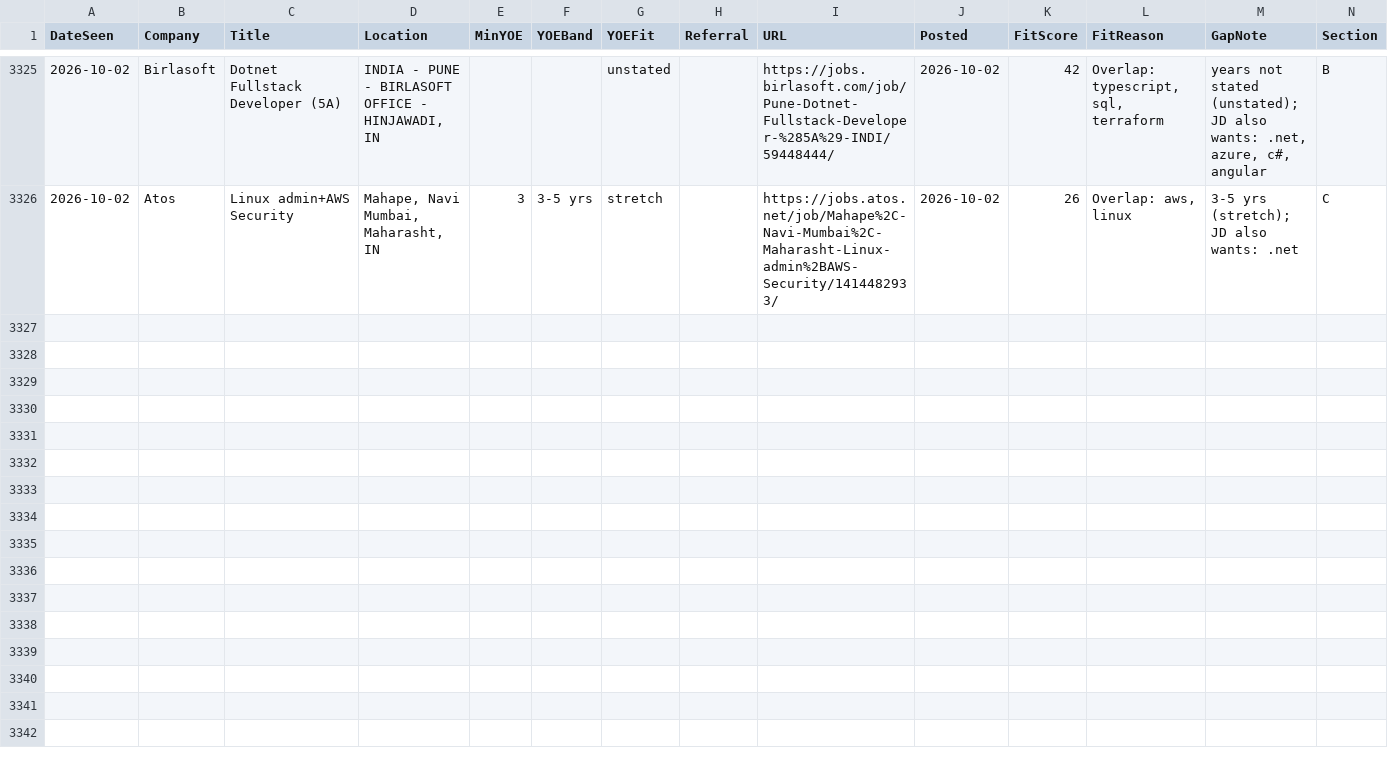
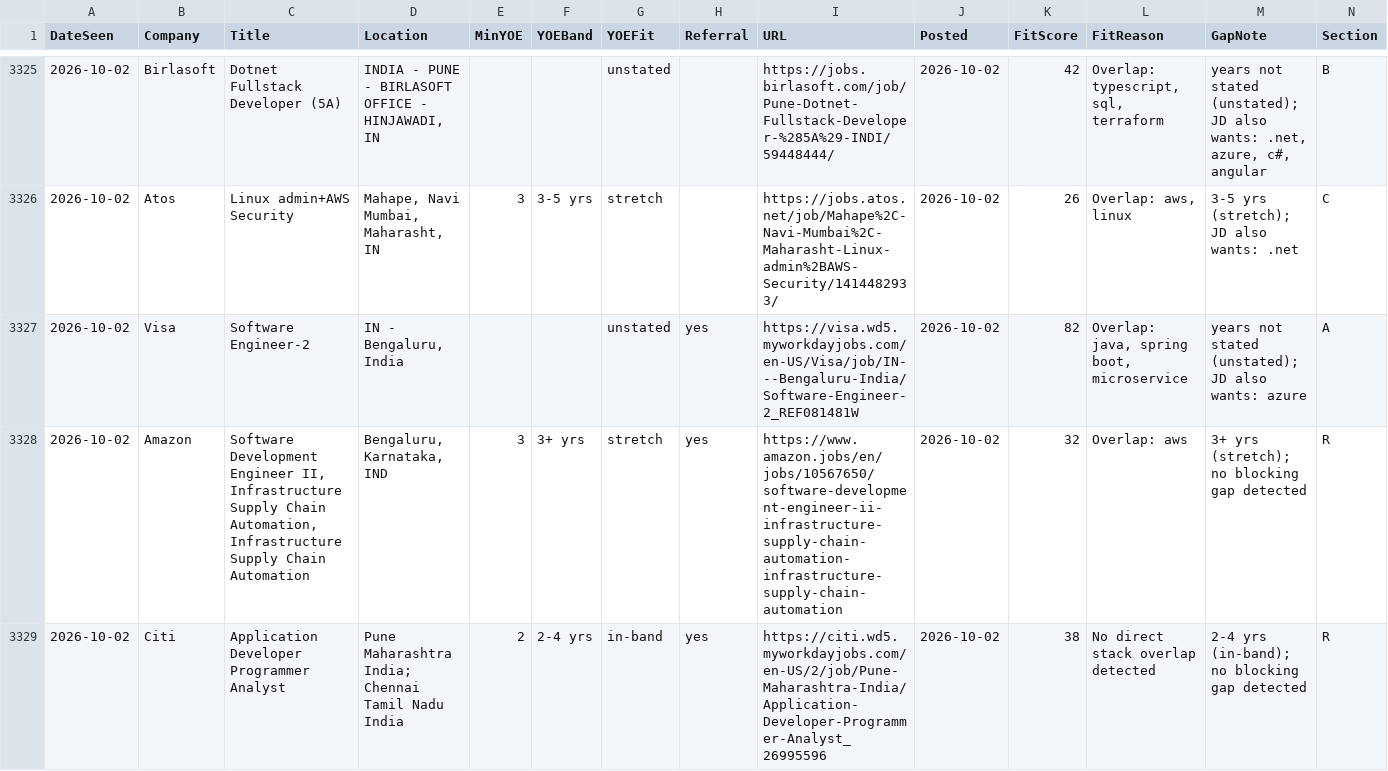
Before and after one commit to m3rcury02/jobscan, a CSV file: pipeline.csv, drawn as a sheet; only a part is shown, gaps mark what is left out; rows hold the shown columns only; the diff names each change by its address in the sheet, - before the commit and + after, or states it on an @@ line.

```diff
--- a/pipeline.csv
+++ b/pipeline.csv
+row 3327: 2026-10-02 | Visa | Software Engineer-2 | IN - Bengaluru, India |  |  | unstated | yes | https://visa.wd5.myworkdayjobs.com/en-US/Visa/job/IN---Bengaluru-India/Software-Engineer-2_REF081481W | 2026-10-02 | 82 | Overlap: java, spring boot, microservice | years not stated (unstated); JD also wants: azure | A
+row 3328: 2026-10-02 | Amazon | Software Development Engineer II, Infrastructure Supply Chain Automation, Infrastructure Supply Chain Automation | Bengaluru, Karnataka, IND | 3 | 3+ yrs | stretch | yes | https://www.amazon.jobs/en/jobs/10567650/software-development-engineer-ii-infrastructure-supply-chain-automation-infrastructure-supply-chain-automation | 2026-10-02 | 32 | Overlap: aws | 3+ yrs (stretch); no blocking gap detected | R
+row 3329: 2026-10-02 | Citi | Application Developer Programmer Analyst | Pune Maharashtra India; Chennai Tamil Nadu India | 2 | 2-4 yrs | in-band | yes | https://citi.wd5.myworkdayjobs.com/en-US/2/job/Pune-Maharashtra-India/Application-Developer-Programmer-Analyst_26995596 | 2026-10-02 | 38 | No direct stack overlap detected | 2-4 yrs (in-band); no blocking gap detected | R
```
Also changed, not shown: 2 other files.
